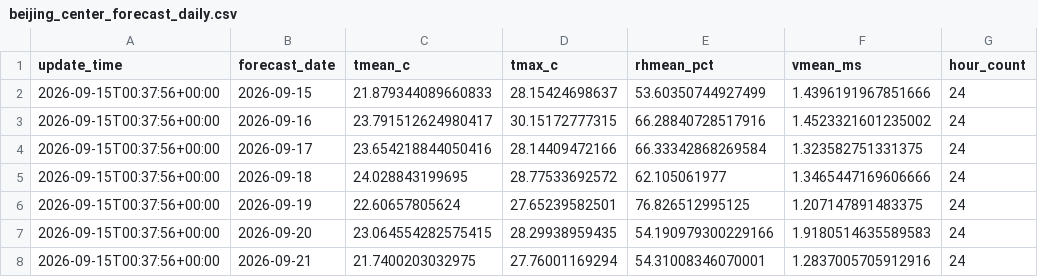
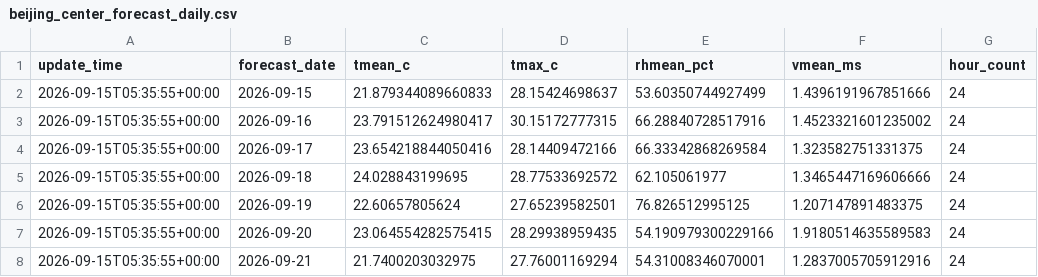
Before and after one commit to xiiiiiiiiiiier/beijing-heat-risk-forecast, a CSV file: data/current/beijing_center_forecast_daily.csv, drawn as a sheet; only a part is shown; the diff names each change by its address in the sheet, - before the commit and + after, or states it on an @@ line.

```diff
--- a/data/current/beijing_center_forecast_daily.csv
+++ b/data/current/beijing_center_forecast_daily.csv
-A2:A8 (update_time): 2026-09-15T00:37:56+00:00
+A2:A8 (update_time): 2026-09-15T05:35:55+00:00
```
Also changed, not shown: data/current/beijing_center_forecast_hourly.csv, data/processed/beijing_center_health_risk.csv.
